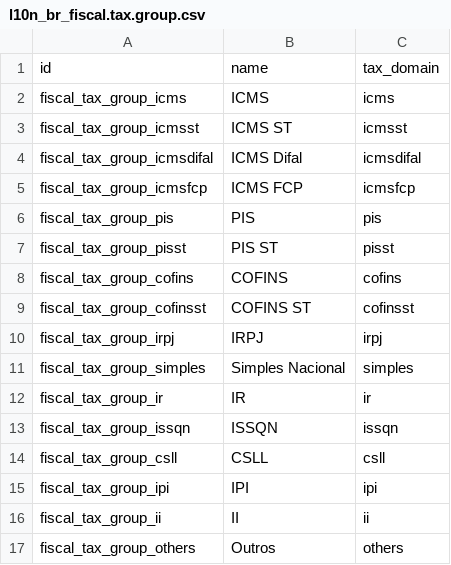
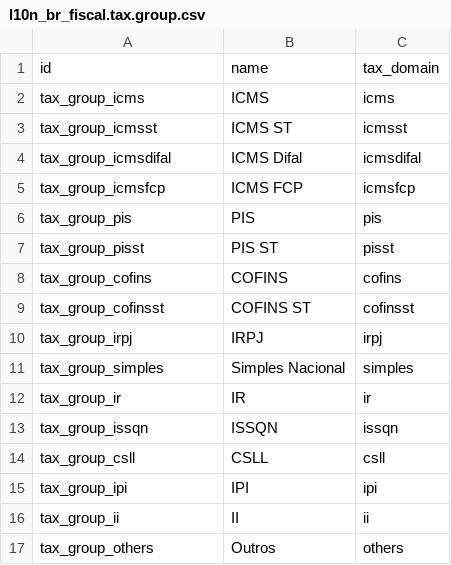
Before and after one commit to it-brasil/l10n-brazil, a CSV file: l10n_br_fiscal/data/l10n_br_fiscal.tax.group.csv, drawn as a sheet.

```diff
--- a/l10n_br_fiscal/data/l10n_br_fiscal.tax.group.csv
+++ b/l10n_br_fiscal/data/l10n_br_fiscal.tax.group.csv
@@ -1,17 +1,17 @@
 "id","name","tax_domain"
-"fiscal_tax_group_icms","ICMS","icms"
-"fiscal_tax_group_icmsst","ICMS ST","icmsst"
-"fiscal_tax_group_icmsdifal","ICMS Difal","icmsdifal"
-"fiscal_tax_group_icmsfcp","ICMS FCP","icmsfcp"
-"fiscal_tax_group_pis","PIS","pis"
-"fiscal_tax_group_pisst","PIS ST","pisst"
-"fiscal_tax_group_cofins","COFINS","cofins"
-"fiscal_tax_group_cofinsst","COFINS ST","cofinsst"
-"fiscal_tax_group_irpj","IRPJ","irpj"
-"fiscal_tax_group_simples","Simples Nacional","simples"
-"fiscal_tax_group_ir","IR","ir"
-"fiscal_tax_group_issqn","ISSQN","issqn"
-"fiscal_tax_group_csll","CSLL","csll"
-"fiscal_tax_group_ipi","IPI","ipi"
-"fiscal_tax_group_ii","II","ii"
-"fiscal_tax_group_others","Outros","others"
+"tax_group_icms","ICMS","icms"
+"tax_group_icmsst","ICMS ST","icmsst"
+"tax_group_icmsdifal","ICMS Difal","icmsdifal"
+"tax_group_icmsfcp","ICMS FCP","icmsfcp"
+"tax_group_pis","PIS","pis"
+"tax_group_pisst","PIS ST","pisst"
+"tax_group_cofins","COFINS","cofins"
+"tax_group_cofinsst","COFINS ST","cofinsst"
+"tax_group_irpj","IRPJ","irpj"
+"tax_group_simples","Simples Nacional","simples"
+"tax_group_ir","IR","ir"
+"tax_group_issqn","ISSQN","issqn"
+"tax_group_csll","CSLL","csll"
+"tax_group_ipi","IPI","ipi"
+"tax_group_ii","II","ii"
+"tax_group_others","Outros","others"
```
Also changed, not shown: l10n_br_fiscal/data/l10n_br_fiscal.cst.csv, l10n_br_fiscal/data/l10n_br_fiscal.tax.csv, 6 other files.
